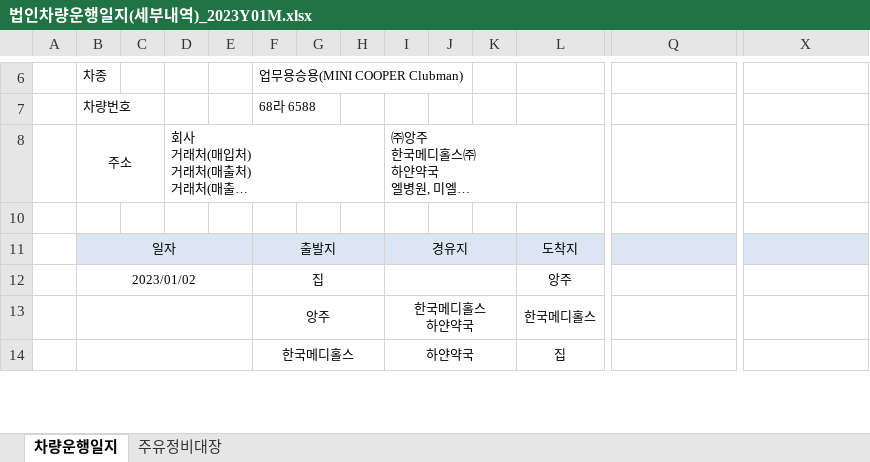
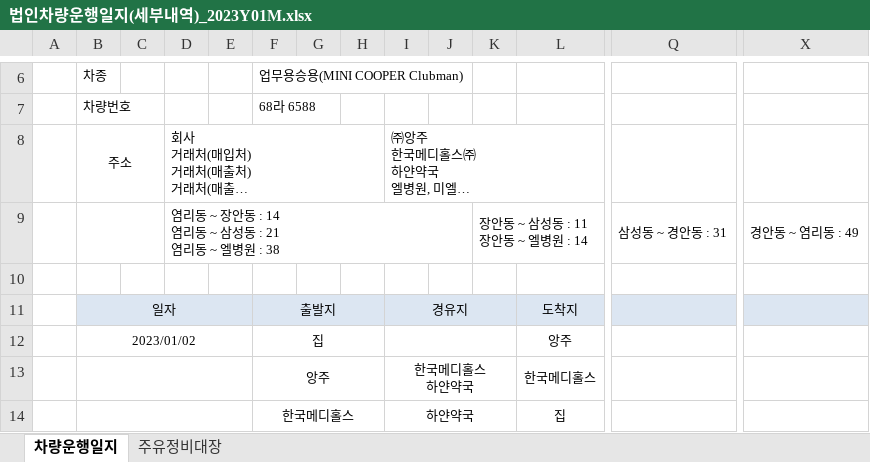
Before and after one commit to GitHubb-JC/TIL, an Excel workbook: anjou/법인차량운행일지(세부내역)_2023Y01M.xlsx, sheet 차량운행일지, drawn as a sheet; only a part is shown, gaps mark what is left out; long unchanged cells end in …; values as stored, in another font and other column widths than the file's, no borders; rows hold the shown columns only; ↵ is a line break in a cell; the diff names each change by its address in the sheet, - before the commit and + after, or states it on an @@ line.

```diff
--- a/anjou/법인차량운행일지(세부내역)_2023Y01M.xlsx (sheet 차량운행일지)
+++ b/anjou/법인차량운행일지(세부내역)_2023Y01M.xlsx (sheet 차량운행일지)
@@ row 9 unhidden:  |  |  | 염리동 ~ 장안동 : 14 ↵ 염리동 ~ 삼성동 : 21 ↵ 염리동 ~ 엘병원 : 38 |  |  |  |  |  |  | 장안동 ~ 삼성동 : 11 ↵ 장안동 ~ 엘병원 : 14 |  | 삼성동 ~ 경안동 : 31 | 경안동 ~ 염리동 : 49 @@
```
Also changed, not shown: 1 other file.
